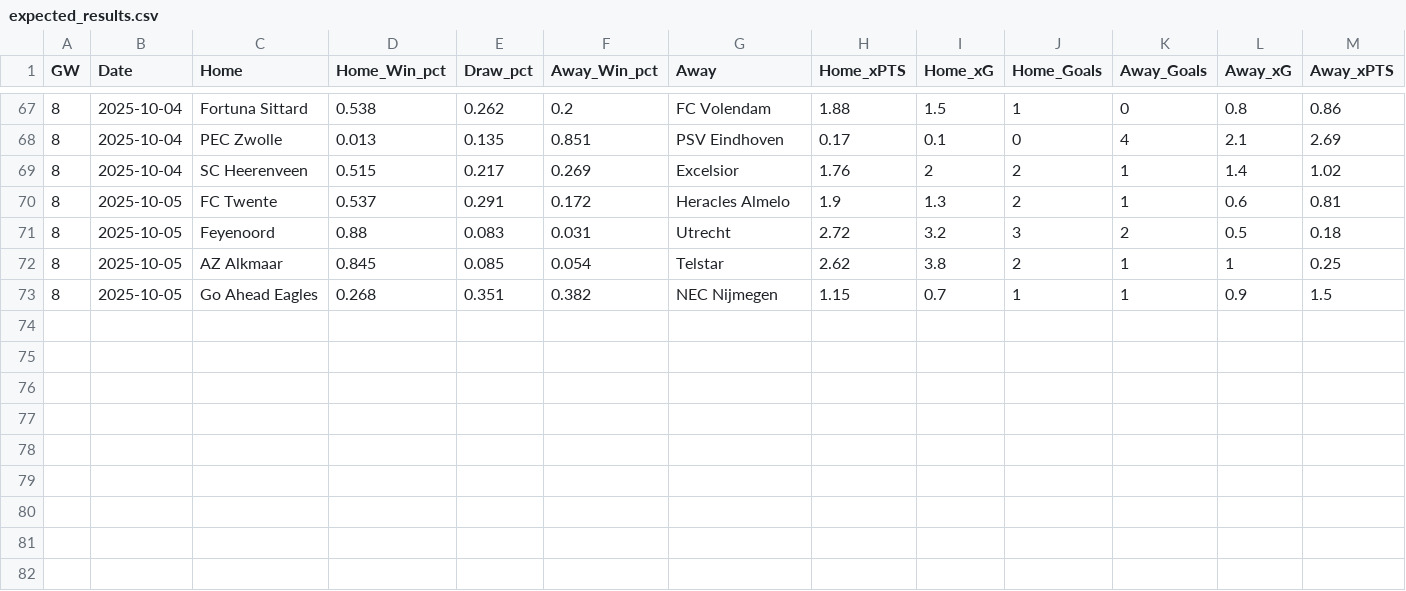
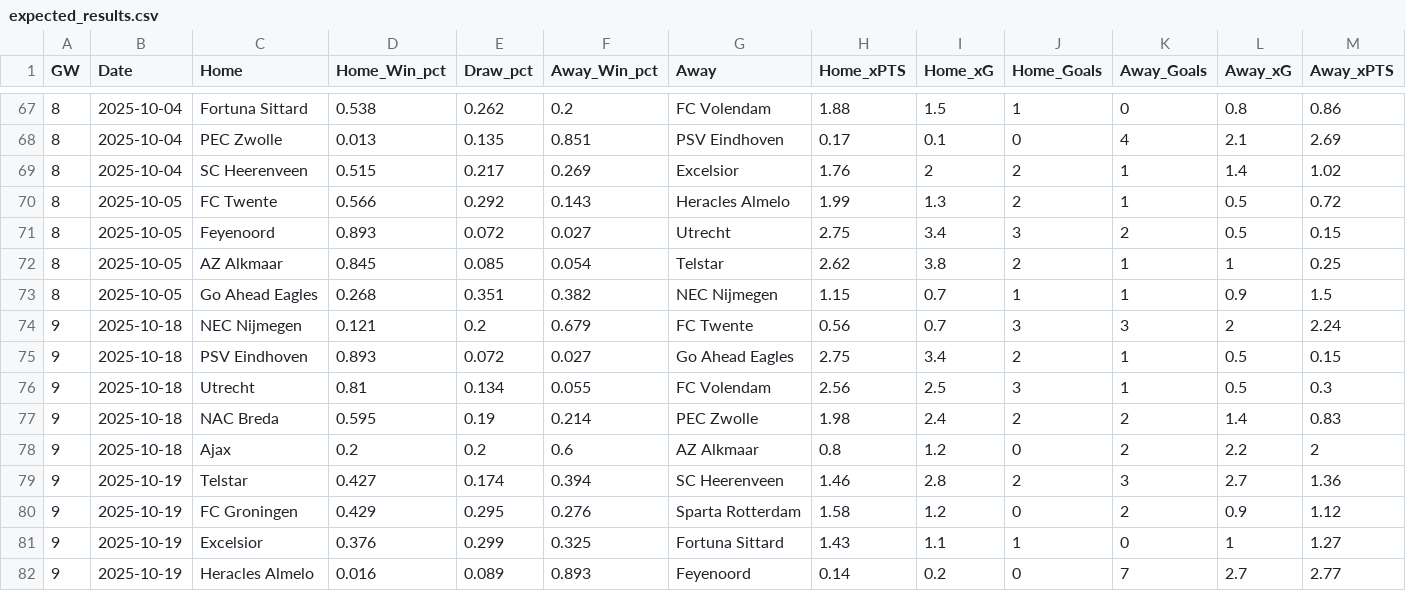
Before and after one commit to mikvanwell/eredivisie-analyst, a CSV file: expected_results.csv, drawn as a sheet; only a part is shown, gaps mark what is left out.

```diff
--- a/expected_results.csv
+++ b/expected_results.csv
@@ -69,5 +69,14 @@
 "8",2025-10-04,"SC Heerenveen",0.515,0.217,0.269,"Excelsior",1.76,2,2,1,1.4,1.02
-"8",2025-10-05,"FC Twente",0.537,0.291,0.172,"Heracles Almelo",1.9,1.3,2,1,0.6,0.81
-"8",2025-10-05,"Feyenoord",0.88,0.083,0.031,"Utrecht",2.72,3.2,3,2,0.5,0.18
+"8",2025-10-05,"FC Twente",0.566,0.292,0.143,"Heracles Almelo",1.99,1.3,2,1,0.5,0.72
+"8",2025-10-05,"Feyenoord",0.893,0.072,0.027,"Utrecht",2.75,3.4,3,2,0.5,0.15
 "8",2025-10-05,"AZ Alkmaar",0.845,0.085,0.054,"Telstar",2.62,3.8,2,1,1,0.25
 "8",2025-10-05,"Go Ahead Eagles",0.268,0.351,0.382,"NEC Nijmegen",1.15,0.7,1,1,0.9,1.5
+"9",2025-10-18,"NEC Nijmegen",0.121,0.2,0.679,"FC Twente",0.56,0.7,3,3,2,2.24
+"9",2025-10-18,"PSV Eindhoven",0.893,0.072,0.027,"Go Ahead Eagles",2.75,3.4,2,1,0.5,0.15
+"9",2025-10-18,"Utrecht",0.81,0.134,0.055,"FC Volendam",2.56,2.5,3,1,0.5,0.3
+"9",2025-10-18,"NAC Breda",0.595,0.19,0.214,"PEC Zwolle",1.98,2.4,2,2,1.4,0.83
+"9",2025-10-18,"Ajax",0.2,0.2,0.6,"AZ Alkmaar",0.8,1.2,0,2,2.2,2
+"9",2025-10-19,"Telstar",0.427,0.174,0.394,"SC Heerenveen",1.46,2.8,2,3,2.7,1.36
+"9",2025-10-19,"FC Groningen",0.429,0.295,0.276,"Sparta Rotterdam",1.58,1.2,0,2,0.9,1.12
+"9",2025-10-19,"Excelsior",0.376,0.299,0.325,"Fortuna Sittard",1.43,1.1,1,0,1,1.27
+"9",2025-10-19,"Heracles Almelo",0.016,0.089,0.893,"Feyenoord",0.14,0.2,0,7,2.7,2.77
```
Also changed, not shown: expected_adj_standings.csv, expected_np_standings.csv, 3 other files.
